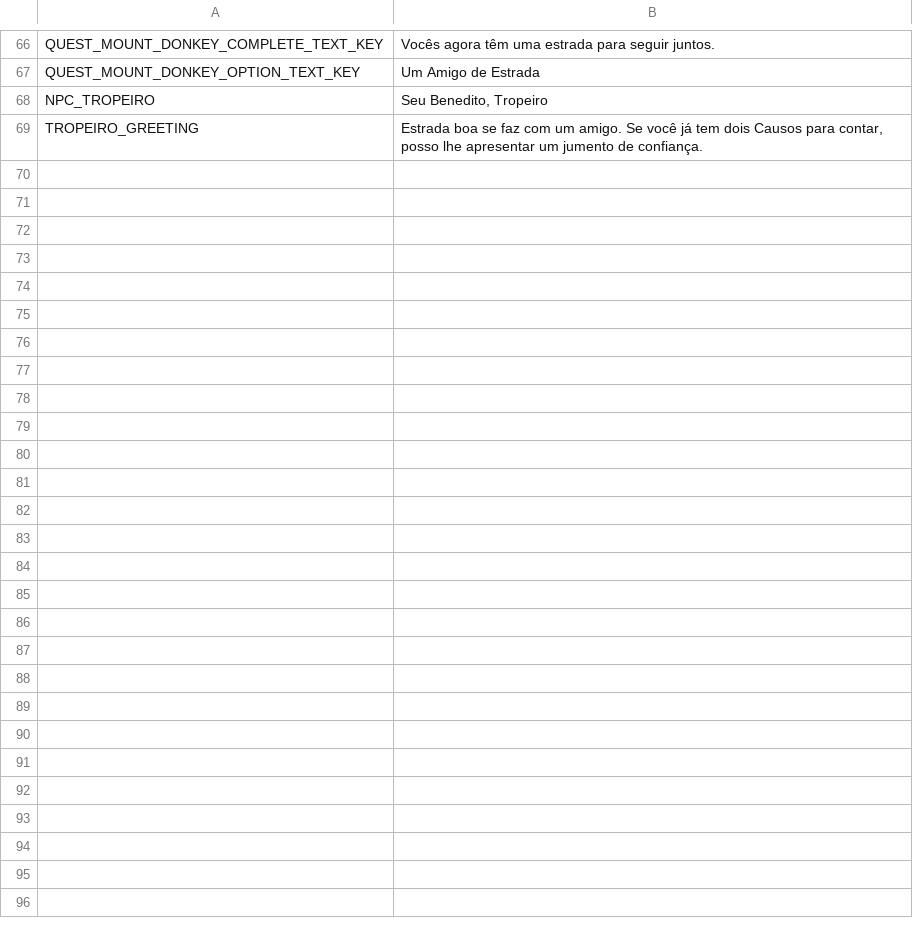
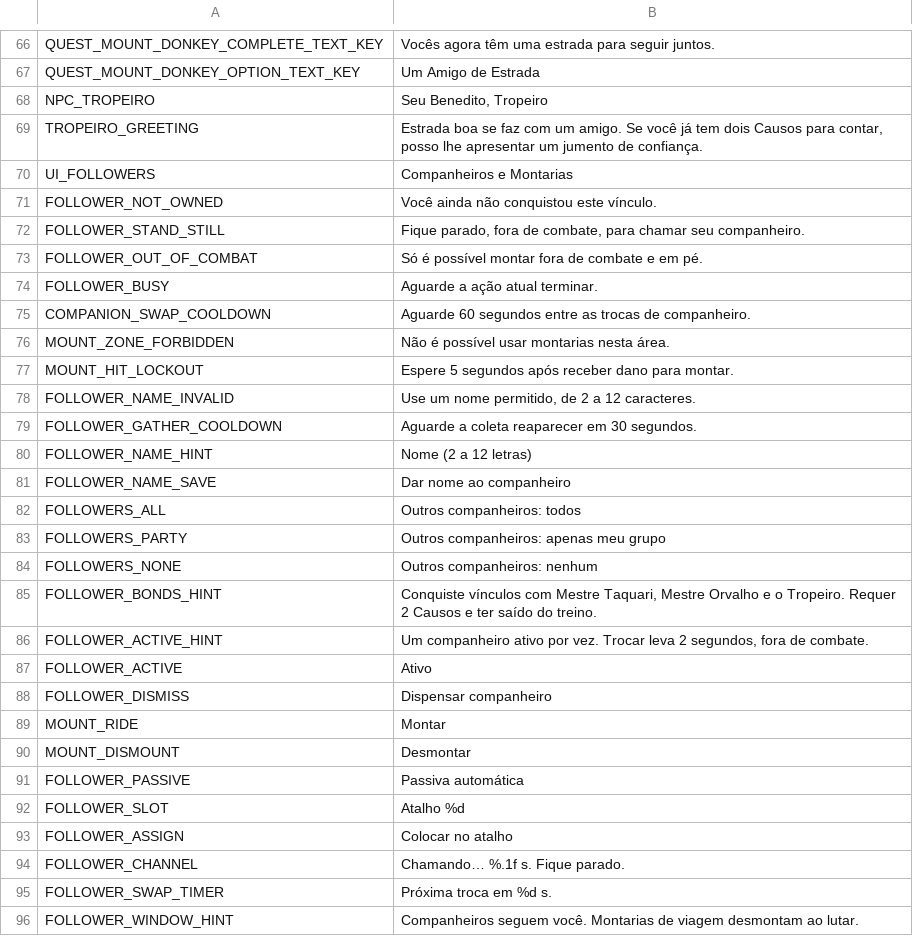
Before and after one commit to devalexandre/perdidos, a CSV file: game/localization/followers.csv, drawn as a sheet; only a part is shown, gaps mark what is left out.

```diff
--- a/game/localization/followers.csv
+++ b/game/localization/followers.csv
@@ -69 +69,28 @@ NPC_TROPEIRO,"Seu Benedito, Tropeiro"
 TROPEIRO_GREETING,"Estrada boa se faz com um amigo. Se você já tem dois Causos para contar, posso lhe apresentar um jumento de confiança."
+UI_FOLLOWERS,Companheiros e Montarias
+FOLLOWER_NOT_OWNED,Você ainda não conquistou este vínculo.
+FOLLOWER_STAND_STILL,"Fique parado, fora de combate, para chamar seu companheiro."
+FOLLOWER_OUT_OF_COMBAT,Só é possível montar fora de combate e em pé.
+FOLLOWER_BUSY,Aguarde a ação atual terminar.
+COMPANION_SWAP_COOLDOWN,Aguarde 60 segundos entre as trocas de companheiro.
+MOUNT_ZONE_FORBIDDEN,Não é possível usar montarias nesta área.
+MOUNT_HIT_LOCKOUT,Espere 5 segundos após receber dano para montar.
+FOLLOWER_NAME_INVALID,"Use um nome permitido, de 2 a 12 caracteres."
+FOLLOWER_GATHER_COOLDOWN,Aguarde a coleta reaparecer em 30 segundos.
+FOLLOWER_NAME_HINT,Nome (2 a 12 letras)
+FOLLOWER_NAME_SAVE,Dar nome ao companheiro
+FOLLOWERS_ALL,Outros companheiros: todos
+FOLLOWERS_PARTY,Outros companheiros: apenas meu grupo
+FOLLOWERS_NONE,Outros companheiros: nenhum
+FOLLOWER_BONDS_HINT,"Conquiste vínculos com Mestre Taquari, Mestre Orvalho e o Tropeiro. Requer 2 Causos e ter saído do treino."
+FOLLOWER_ACTIVE_HINT,"Um companheiro ativo por vez. Trocar leva 2 segundos, fora de combate."
+FOLLOWER_ACTIVE,Ativo
+FOLLOWER_DISMISS,Dispensar companheiro
+MOUNT_RIDE,Montar
+MOUNT_DISMOUNT,Desmontar
+FOLLOWER_PASSIVE,Passiva automática
+FOLLOWER_SLOT,Atalho %d
+FOLLOWER_ASSIGN,Colocar no atalho
+FOLLOWER_CHANNEL,Chamando… %.1f s. Fique parado.
+FOLLOWER_SWAP_TIMER,Próxima troca em %d s.
+FOLLOWER_WINDOW_HINT,Companheiros seguem você. Montarias de viagem desmontam ao lutar.
```
Also changed, not shown: 40 other files.
